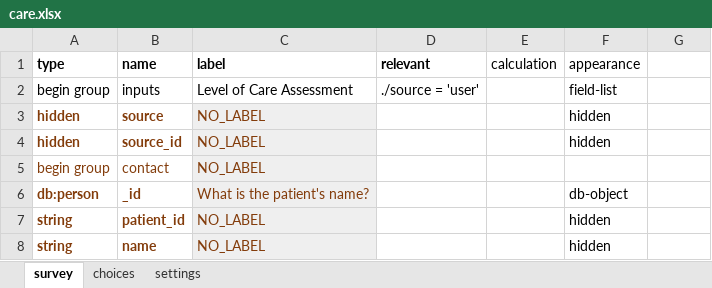
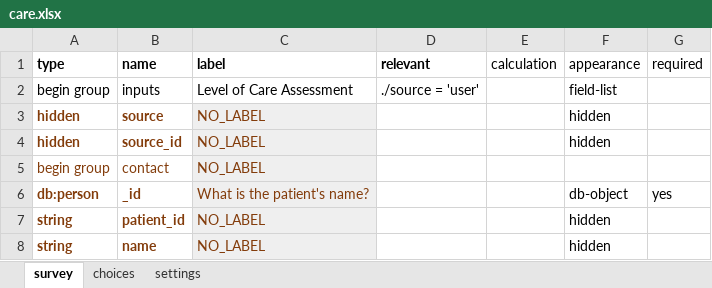
Before and after one commit to gitcliff/mydhi-cht-config, an Excel workbook: config/forms/app/care.xlsx, sheet survey, drawn as a sheet; only a part is shown; values as stored, in another font and other column widths than the file's, no borders; charts and pictures not drawn; the diff names each change by its address in the sheet, - before the commit and + after, or states it on an @@ line.

Commit message:
card:Implement a condition card to display the risk category depending on the total score in the level of care assessment form

```diff
--- a/config/forms/app/care.xlsx (sheet survey)
+++ b/config/forms/app/care.xlsx (sheet survey)
-G1: (empty)
+G1: required
-G6 (required): (empty)
+G6 (required): yes
```
Also changed, not shown: 3 other files.
